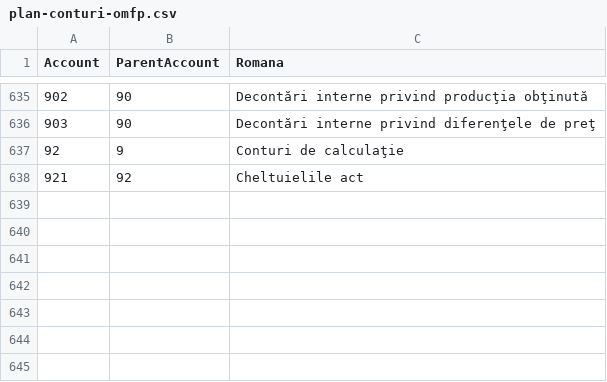
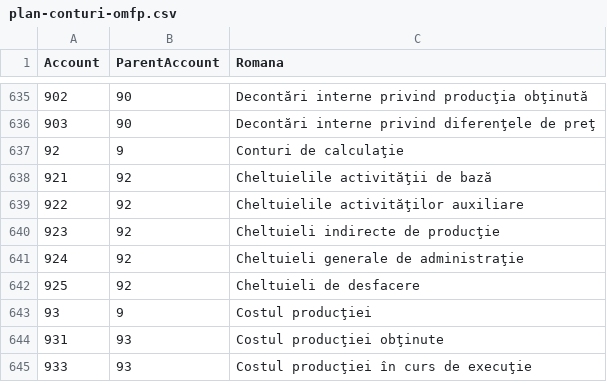
Before and after one commit to DragulinBogdan/Atlas.Conta, a CSV file: nou/Atlas.Conta.BackOffice/Atlas.Conta.BackOffice.Module/DatabaseUpdate/SeedData/plan-conturi-omfp.csv, drawn as a sheet; only a part is shown, gaps mark what is left out.

```diff
--- a/nou/Atlas.Conta.BackOffice/Atlas.Conta.BackOffice.Module/DatabaseUpdate/SeedData/plan-conturi-omfp.csv
+++ b/nou/Atlas.Conta.BackOffice/Atlas.Conta.BackOffice.Module/DatabaseUpdate/SeedData/plan-conturi-omfp.csv
@@ -637,2 +637,9 @@ Account,ParentAccount,Romana
 92,9,Conturi de calculaţie
-921,92,Cheltuielile act
+921,92,Cheltuielile activităţii de bază
+922,92,Cheltuielile activităţilor auxiliare
+923,92,Cheltuieli indirecte de producţie
+924,92,Cheltuieli generale de administraţie
+925,92,Cheltuieli de desfacere
+93,9,Costul producţiei
+931,93,Costul producţiei obţinute
+933,93,Costul producţiei în curs de execuţie
```
Also changed, not shown: 2 other files.
